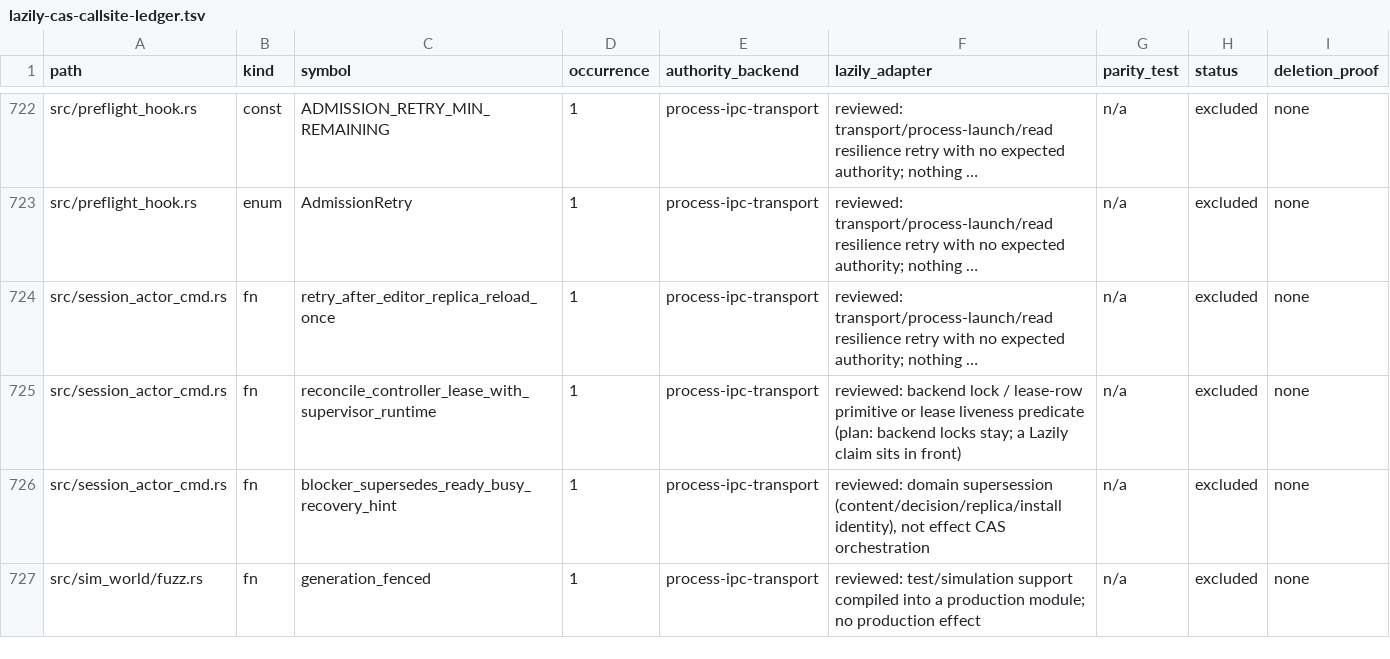
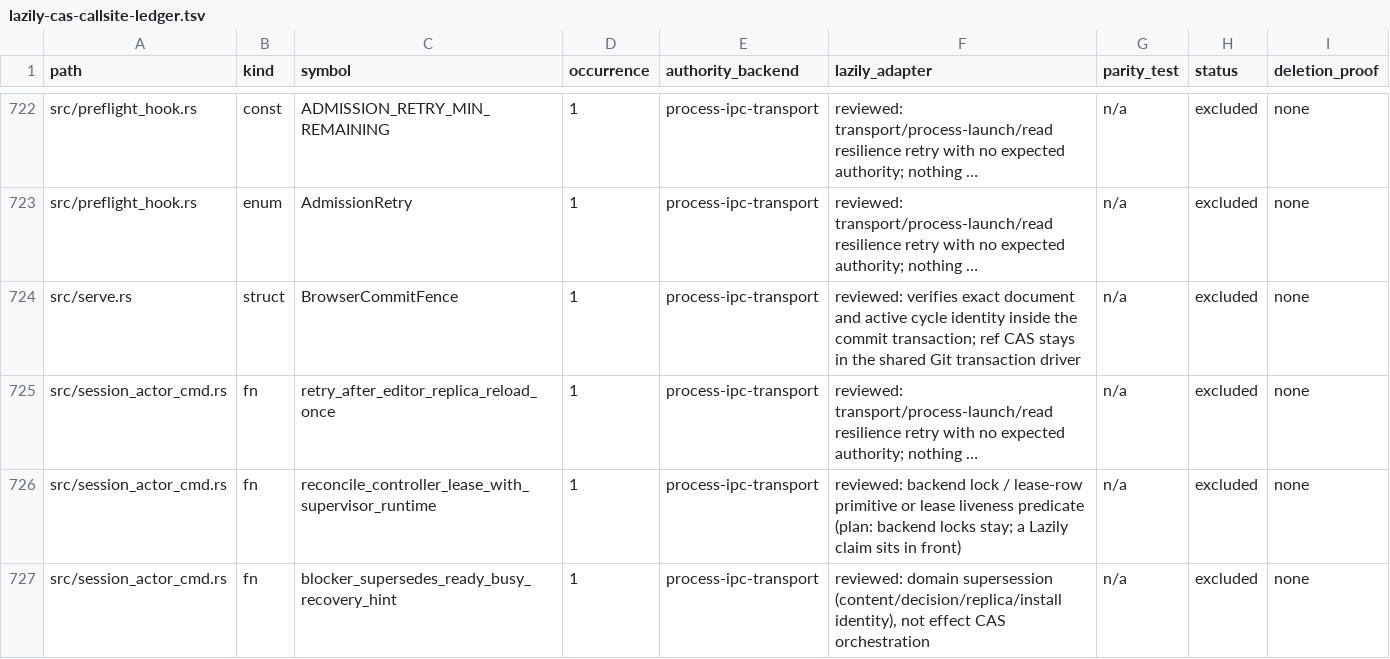
Before and after one commit to btakita/agent-doc, a TSV file: tasks/agent-doc/lazily-cas-callsite-ledger.tsv, drawn as a sheet; only a part is shown, gaps mark what is left out; the shorter side is filled out with more unchanged rows; long unchanged cells end in …; the diff names each change by its address in the sheet, - before the commit and + after, or states it on an @@ line.

Commit message:
test: classify the browser save commit fence in the CAS inventory

```diff
--- a/tasks/agent-doc/lazily-cas-callsite-ledger.tsv
+++ b/tasks/agent-doc/lazily-cas-callsite-ledger.tsv
+row 724: src/serve.rs | struct | BrowserCommitFence | 1 | process-ipc-transport | reviewed: verifies exact document and active cycle identity inside the commit transaction; ref CAS stays in the shared Git transaction driver | n/a | excluded | none
```
